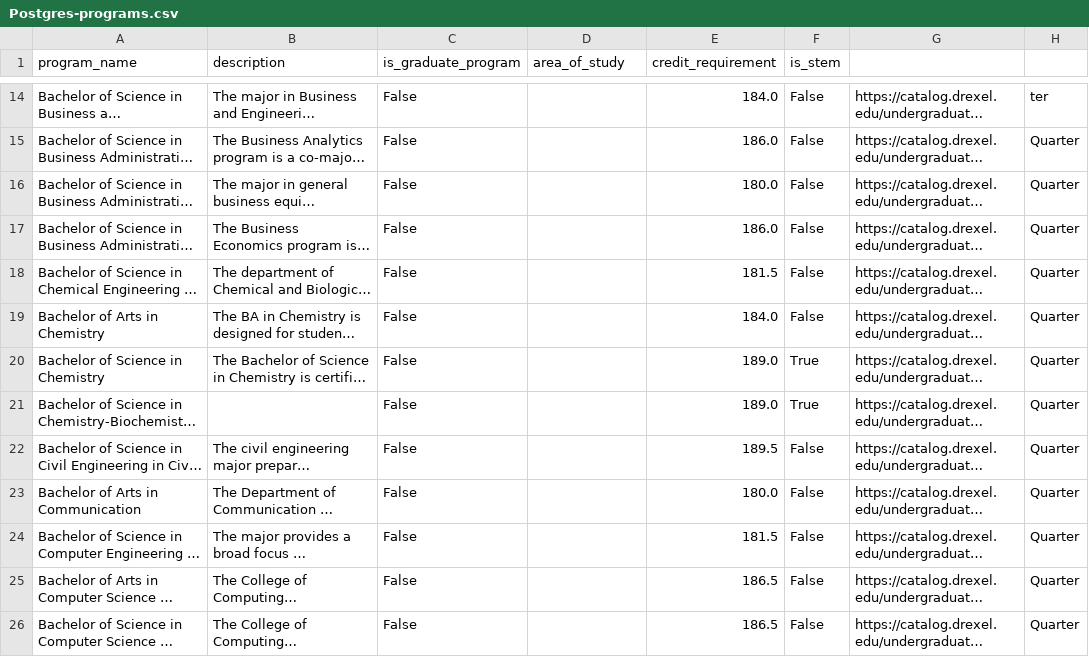
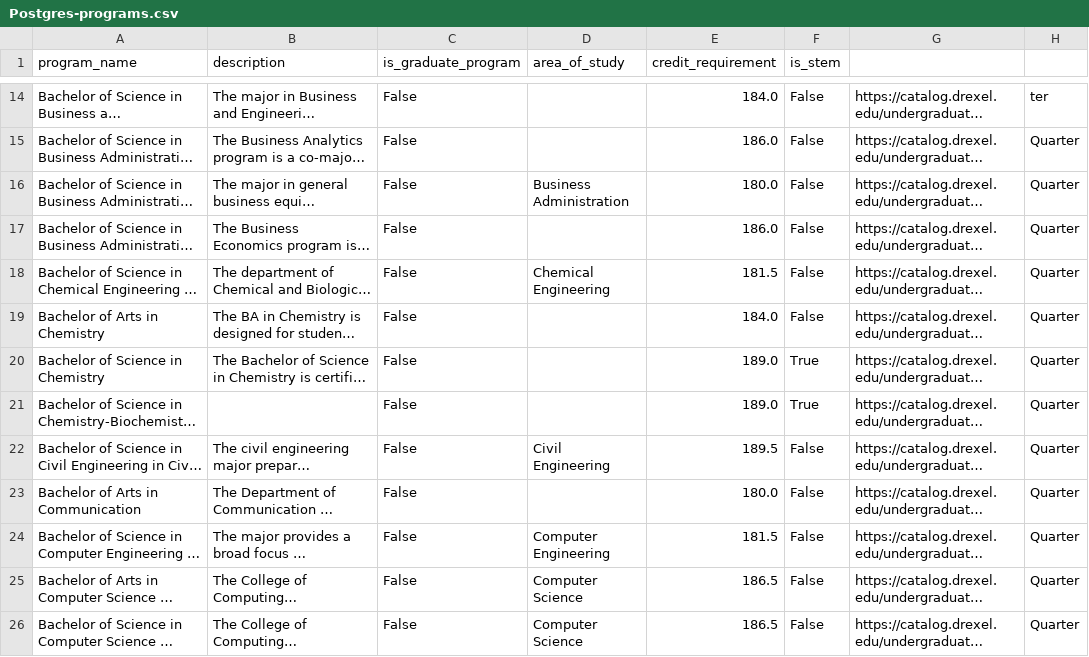
Before and after one commit to Mohammed0704/Senior-Project-Lattice, a CSV file: data_generation/Postgres_Data/Postgres-programs.csv, drawn as a sheet; only a part is shown, gaps mark what is left out; long unchanged cells end in …; the diff covers the shown part only; the diff names each change by its address in the sheet, - before the commit and + after, or states it on an @@ line.

```diff
--- a/data_generation/Postgres_Data/Postgres-programs.csv
+++ b/data_generation/Postgres_Data/Postgres-programs.csv
-D16 (area_of_study): (empty)
+D16 (area_of_study): Business Administration
-D18 (area_of_study): (empty)
+D18 (area_of_study): Chemical Engineering
-D22 (area_of_study): (empty)
+D22 (area_of_study): Civil Engineering
-D24 (area_of_study): (empty)
+D24 (area_of_study): Computer Engineering
-D25:D26 (area_of_study): (empty)
+D25:D26 (area_of_study): Computer Science
```
Also changed, not shown: 99 edited cells elsewhere in this file, 2 other files.
